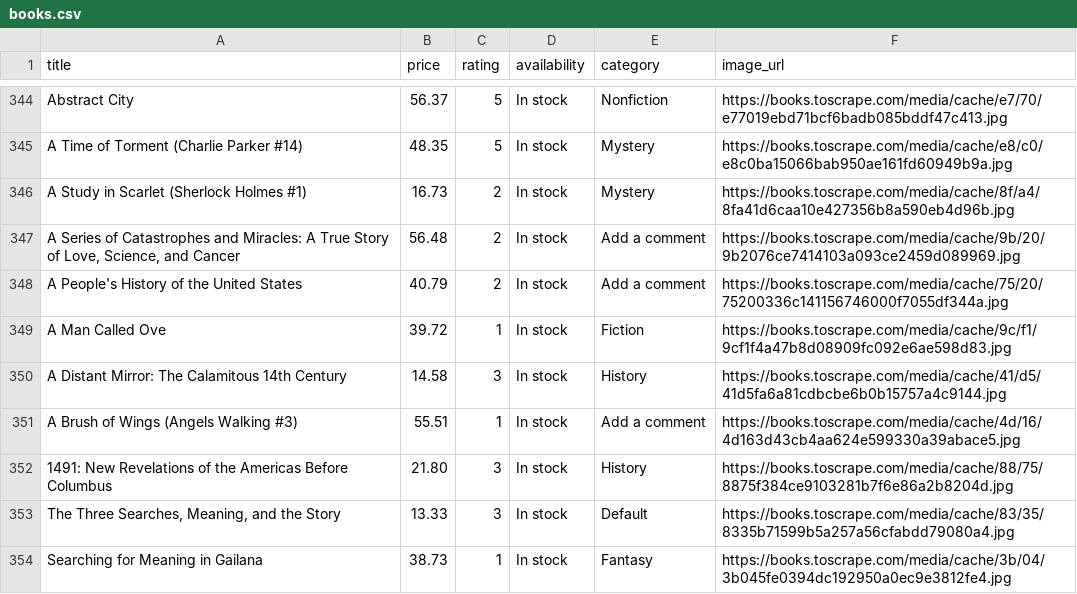
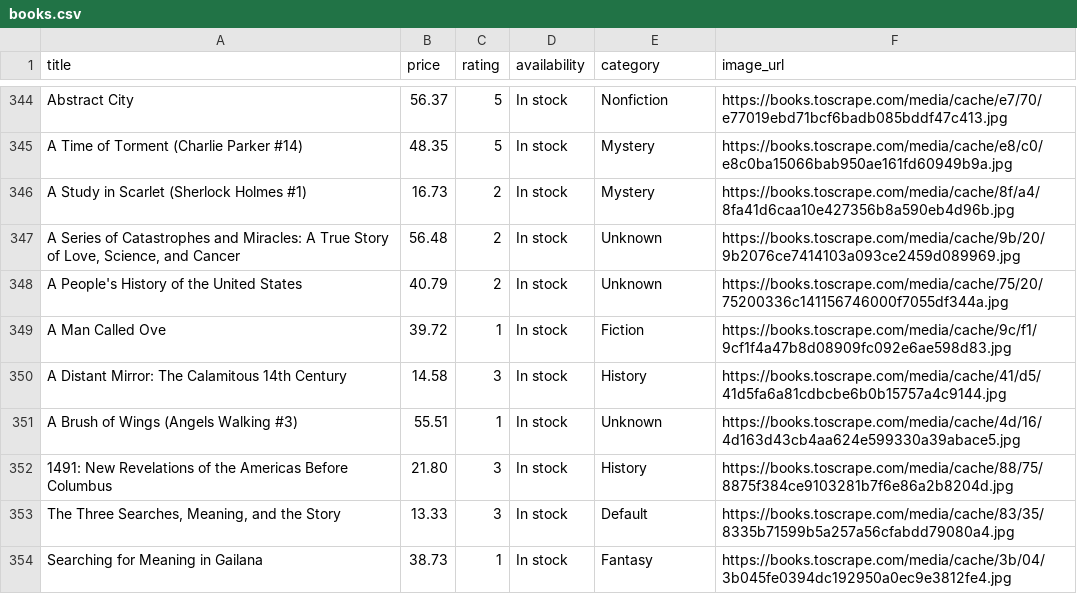
Before and after one commit to gbsander/books-api, a CSV file: data/books.csv, drawn as a sheet; only a part is shown, gaps mark what is left out; the diff covers the shown part only.

Commit message:
Fix: Limpar categorias inválidas do CSV
- Remove categorias inválidas (números, preços, fragmentos)
- 49 categorias válidas de livros
- Categorias principais: Fiction, Nonfiction, Fantasy, Mystery, Romance
- Itens inválidos marcados como 'Unknown'
- Total: 1000 livros com categorias limpas

```diff
--- a/data/books.csv
+++ b/data/books.csv
@@ -346,7 +346,7 @@ A Time of Torment (Charlie Parker #14),48.35,5,In stock,Mystery,https://books.to
 A Study in Scarlet (Sherlock Holmes #1),16.73,2,In stock,Mystery,https://books.toscrape.com/media/cache/8f/a4/8fa41d6caa10e427356b8a590eb4d96b.jpg
-"A Series of Catastrophes and Miracles: A True Story of Love, Science, and Cancer",56.48,2,In stock,Add a comment,https://books.toscrape.com/media/cache/9b/20/9b2076ce7414103a093ce2459d089969.jpg
-A People's History of the United States,40.79,2,In stock,Add a comment,https://books.toscrape.com/media/cache/75/20/75200336c141156746000f7055df344a.jpg
+"A Series of Catastrophes and Miracles: A True Story of Love, Science, and Cancer",56.48,2,In stock,Unknown,https://books.toscrape.com/media/cache/9b/20/9b2076ce7414103a093ce2459d089969.jpg
+A People's History of the United States,40.79,2,In stock,Unknown,https://books.toscrape.com/media/cache/75/20/75200336c141156746000f7055df344a.jpg
 A Man Called Ove,39.72,1,In stock,Fiction,https://books.toscrape.com/media/cache/9c/f1/9cf1f4a47b8d08909fc092e6ae598d83.jpg
 A Distant Mirror: The Calamitous 14th Century,14.58,3,In stock,History,https://books.toscrape.com/media/cache/41/d5/41d5fa6a81cdbcbe6b0b15757a4c9144.jpg
-A Brush of Wings (Angels Walking #3),55.51,1,In stock,Add a comment,https://books.toscrape.com/media/cache/4d/16/4d163d43cb4aa624e599330a39abace5.jpg
+A Brush of Wings (Angels Walking #3),55.51,1,In stock,Unknown,https://books.toscrape.com/media/cache/4d/16/4d163d43cb4aa624e599330a39abace5.jpg
 1491: New Revelations of the Americas Before Columbus,21.80,3,In stock,History,https://books.toscrape.com/media/cache/88/75/8875f384ce9103281b7f6e86a2b8204d.jpg
```
Also changed, not shown: 65 edited cells elsewhere in this file, 1 other file.
